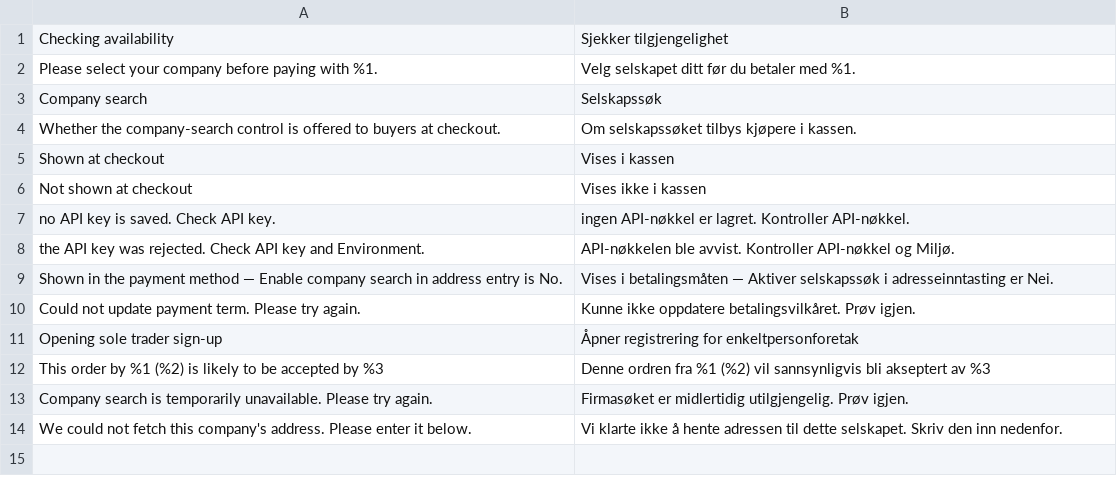
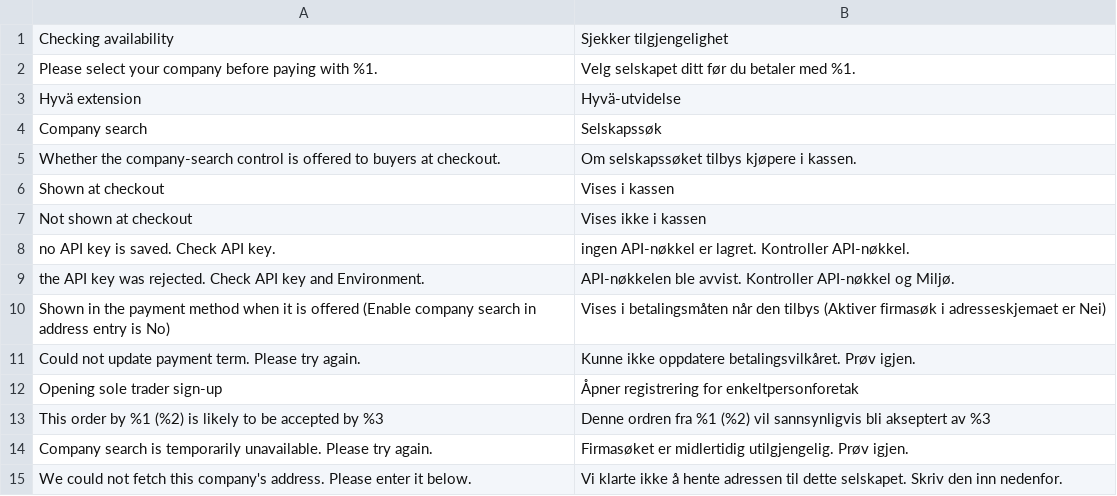
Before and after one commit to two-inc/magento-hyva-extension, a CSV file: i18n/nb_NO.csv, drawn as a sheet.

```diff
--- a/i18n/nb_NO.csv
+++ b/i18n/nb_NO.csv
@@ -2,2 +2,3 @@
 "Please select your company before paying with %1.","Velg selskapet ditt før du betaler med %1."
+"Hyvä extension","Hyvä-utvidelse"
 "Company search","Selskapssøk"
@@ -8,3 +9,3 @@
 "the API key was rejected. Check API key and Environment.","API-nøkkelen ble avvist. Kontroller API-nøkkel og Miljø."
-"Shown in the payment method — Enable company search in address entry is No.","Vises i betalingsmåten — Aktiver selskapssøk i adresseinntasting er Nei."
+"Shown in the payment method when it is offered (Enable company search in address entry is No)","Vises i betalingsmåten når den tilbys (Aktiver firmasøk i adresseskjemaet er Nei)"
 "Could not update payment term. Please try again.","Kunne ikke oppdatere betalingsvilkåret. Prøv igjen."
```
Also changed, not shown: i18n/es_ES.csv, i18n/nl_NL.csv, 4 other files.
